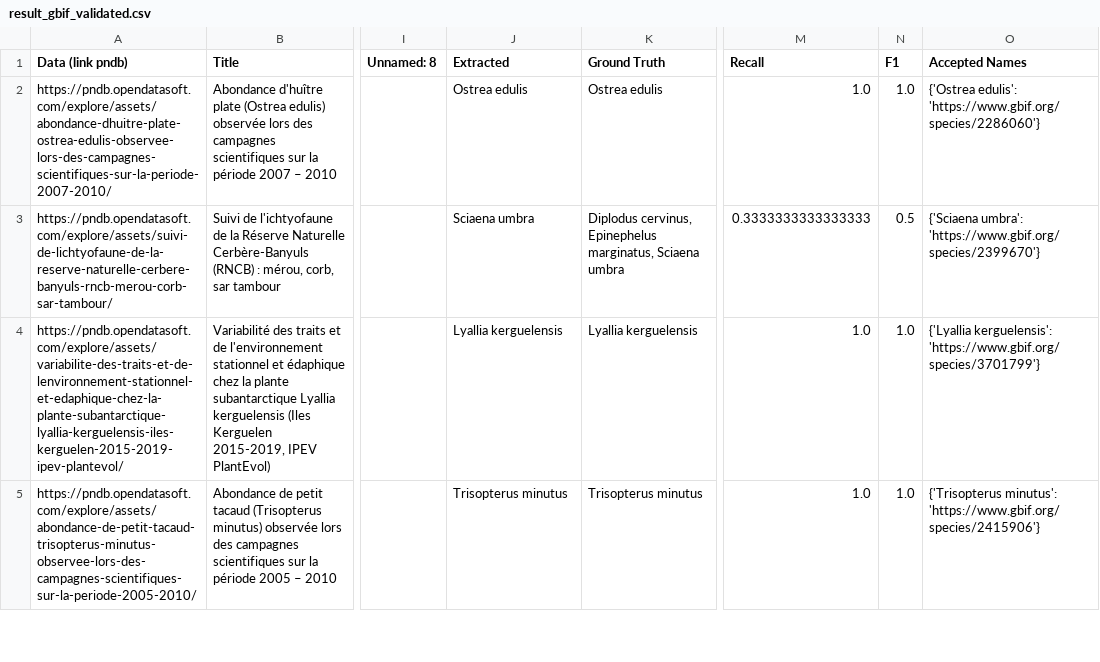
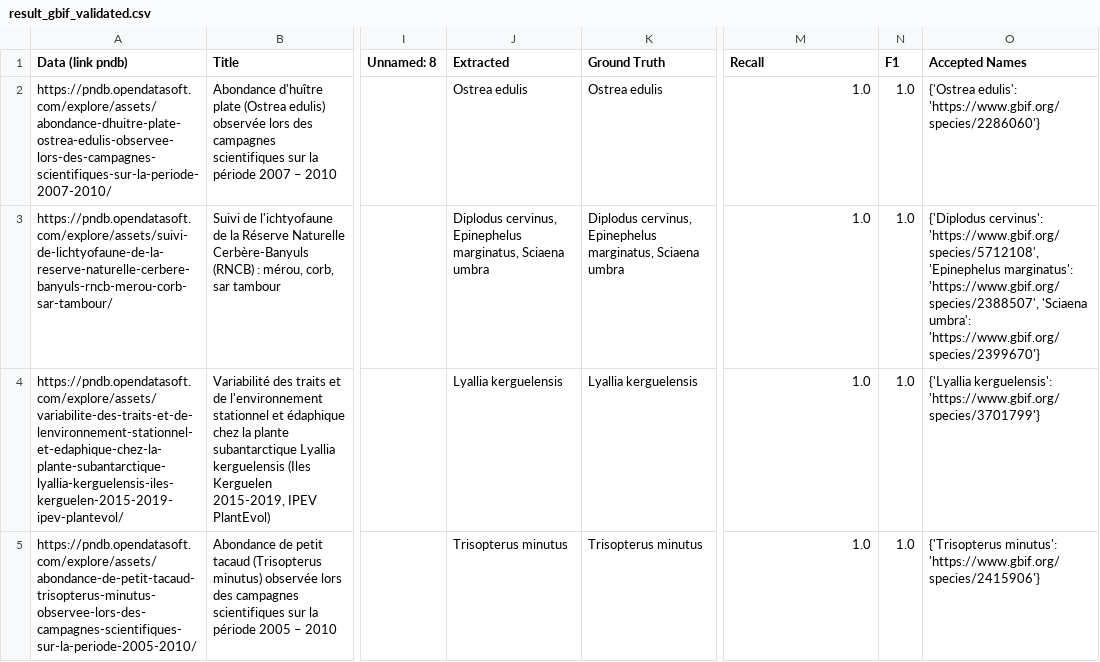
Before and after one commit to Lesliemrt/Key-word-enrichment, a CSV file: result_gbif_validated.csv, drawn as a sheet; only a part is shown, gaps mark what is left out; the diff covers the shown part only; the diff names each change by its address in the sheet, - before the commit and + after, or states it on an @@ line.

```diff
--- a/result_gbif_validated.csv
+++ b/result_gbif_validated.csv
-J3 (Extracted): Sciaena umbra
+J3 (Extracted): Diplodus cervinus, Epinephelus marginatus, Sciaena umbra
-M3 (Recall): 0.3333333333333333
+M3 (Recall): 1.0
-N3 (F1): 0.5
+N3 (F1): 1.0
-O3 (Accepted Names): {'Sciaena umbra': 'https://www.gbif.org/species/2399670'}
+O3 (Accepted Names): {'Diplodus cervinus': 'https://www.gbif.org/species/5712108', 'Epinephelus marginatus': 'https://www.gbif.org/species/2388507', 'Sciaena umbra': 'https://www.gbif.org/species/2399670'}
```
Also changed, not shown: 136 edited cells elsewhere in this file, 5 other files.
